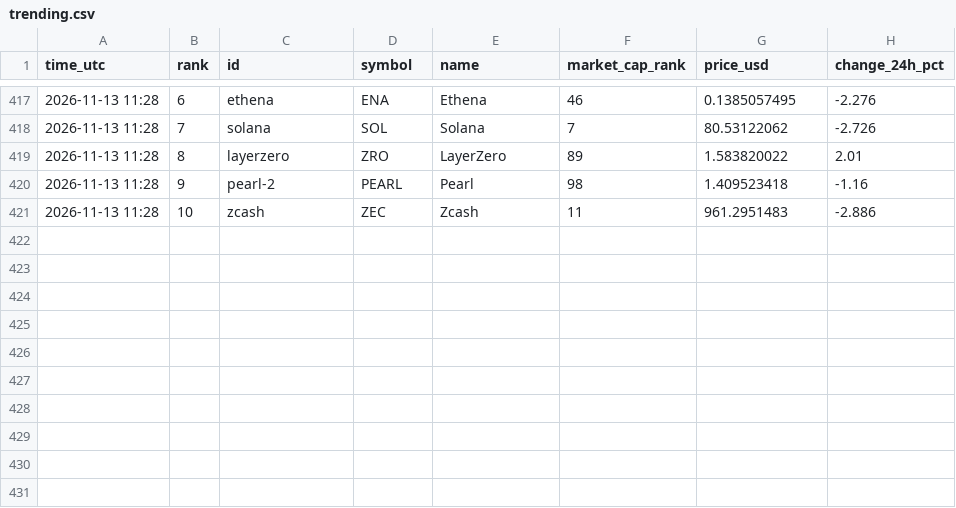
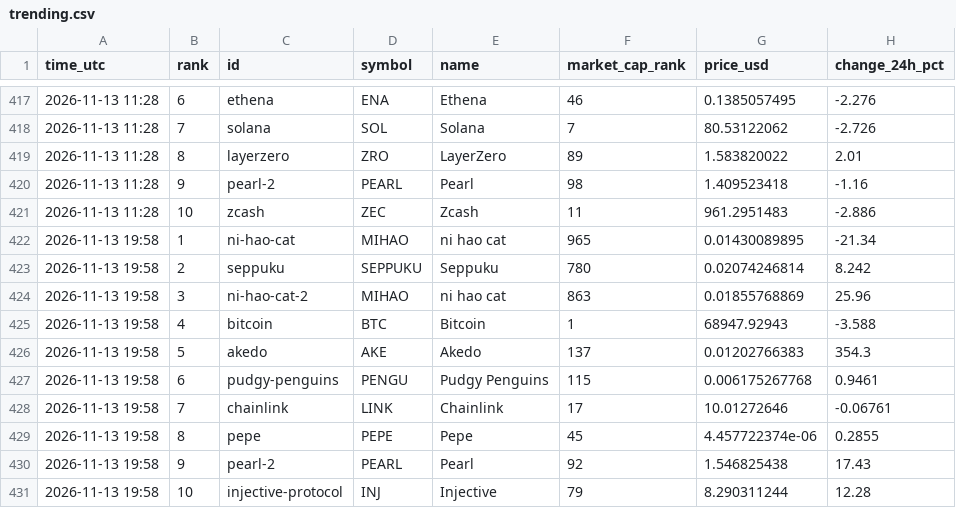
Before and after one commit to FlameSovereign/Cryptocurrency, a CSV file: data/trending.csv, drawn as a sheet; only a part is shown, gaps mark what is left out.

```diff
--- a/data/trending.csv
+++ b/data/trending.csv
@@ -421 +421,11 @@ time_utc,rank,id,symbol,name,market_cap_rank,price_usd,change_24h_pct
 2026-11-13 11:28,10,zcash,ZEC,Zcash,11,961.2951483,-2.886
+2026-11-13 19:58,1,ni-hao-cat,MIHAO,ni hao cat,965,0.01430089895,-21.34
+2026-11-13 19:58,2,seppuku,SEPPUKU,Seppuku,780,0.02074246814,8.242
+2026-11-13 19:58,3,ni-hao-cat-2,MIHAO,ni hao cat,863,0.01855768869,25.96
+2026-11-13 19:58,4,bitcoin,BTC,Bitcoin,1,68947.92943,-3.588
+2026-11-13 19:58,5,akedo,AKE,Akedo,137,0.01202766383,354.3
+2026-11-13 19:58,6,pudgy-penguins,PENGU,Pudgy Penguins,115,0.006175267768,0.9461
+2026-11-13 19:58,7,chainlink,LINK,Chainlink,17,10.01272646,-0.06761
+2026-11-13 19:58,8,pepe,PEPE,Pepe,45,4.457722374e-06,0.2855
+2026-11-13 19:58,9,pearl-2,PEARL,Pearl,92,1.546825438,17.43
+2026-11-13 19:58,10,injective-protocol,INJ,Injective,79,8.290311244,12.28
```
Also changed, not shown: data/gate_movers.csv, data/stock_tokens.csv.
